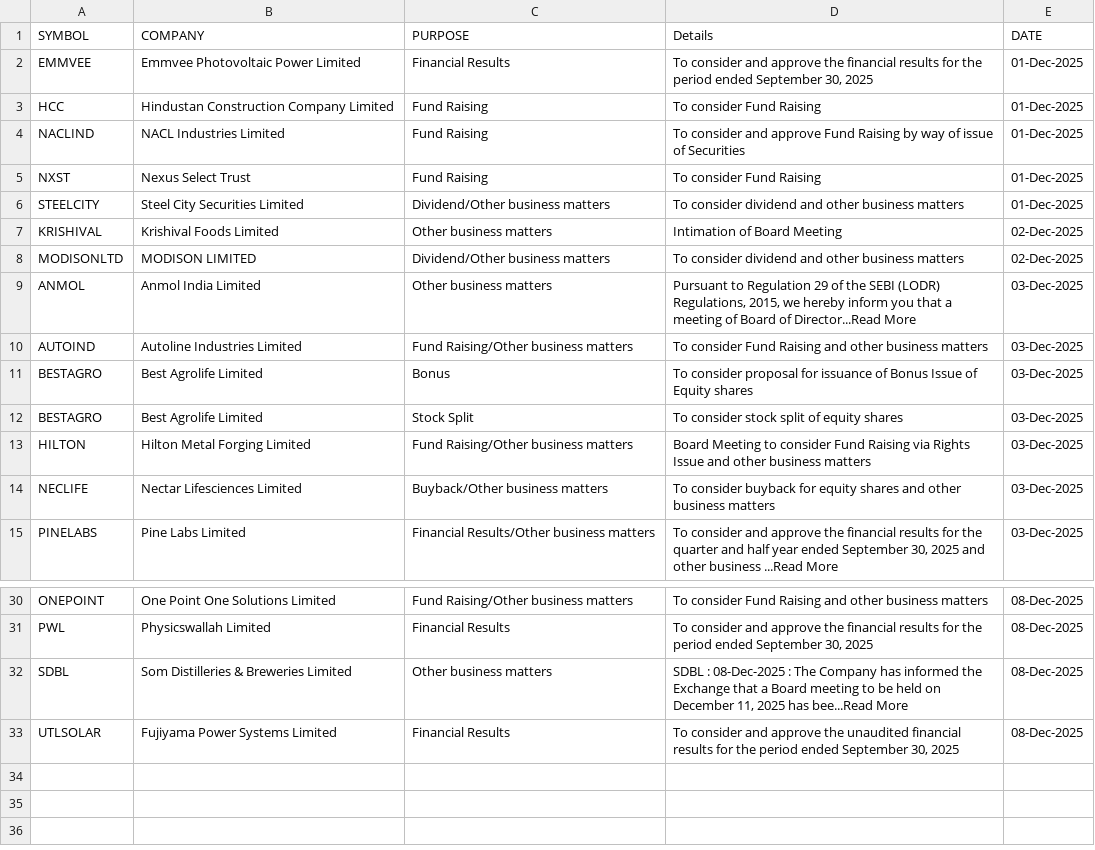
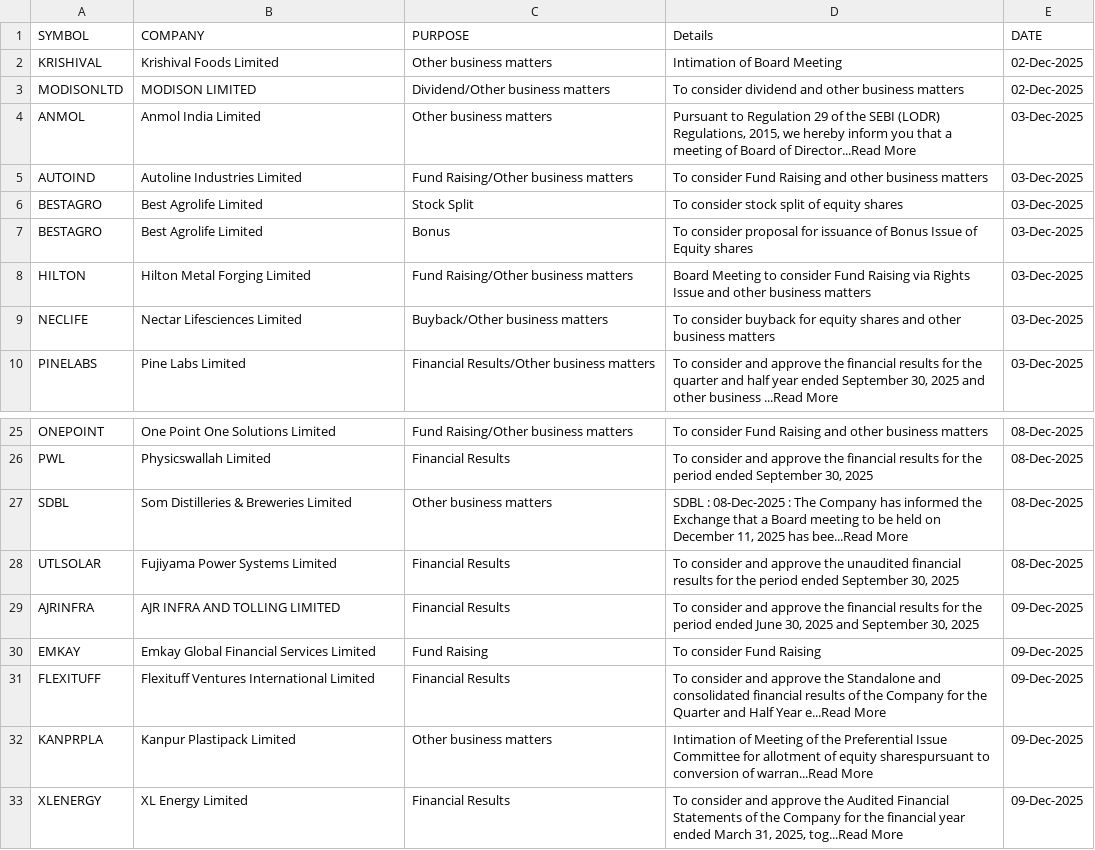
Before and after one commit to thesocialblitz/stupidwork, a CSV file: CF-Event-equities.csv, drawn as a sheet; only a part is shown, gaps mark what is left out.

Commit message:
Overwrite Stock Events

```diff
--- a/CF-Event-equities.csv
+++ b/CF-Event-equities.csv
@@ -1,7 +1,2 @@
 SYMBOL,COMPANY,PURPOSE,Details,DATE
-EMMVEE,Emmvee Photovoltaic Power Limited,Financial Results,"To consider and approve the financial results for the period ended September 30, 2025",01-Dec-2025
-HCC,Hindustan Construction Company Limited,Fund Raising,To consider Fund Raising,01-Dec-2025
-NACLIND,NACL Industries Limited,Fund Raising,To consider and approve Fund Raising by way of issue of Securities,01-Dec-2025
-NXST,Nexus Select Trust,Fund Raising,To consider Fund Raising,01-Dec-2025
-STEELCITY,Steel City Securities Limited,Dividend/Other business matters,To consider dividend and other business matters,01-Dec-2025
 KRISHIVAL,Krishival Foods Limited,Other business matters,Intimation of Board Meeting,02-Dec-2025
@@ -10,4 +5,4 @@ ANMOL,Anmol India Limited,Other business matters,"Pursuant to Regulation 29 of t
 AUTOIND,Autoline Industries Limited,Fund Raising/Other business matters,To consider Fund Raising and other business matters,03-Dec-2025
+BESTAGRO,Best Agrolife Limited,Stock Split,To consider stock split of equity shares,03-Dec-2025
 BESTAGRO,Best Agrolife Limited,Bonus,To consider proposal for issuance of Bonus Issue of Equity shares,03-Dec-2025
-BESTAGRO,Best Agrolife Limited,Stock Split,To consider stock split of equity shares,03-Dec-2025
 HILTON,Hilton Metal Forging Limited,Fund Raising/Other business matters,Board Meeting to consider Fund Raising via Rights Issue and other business matters,03-Dec-2025
@@ -33 +28,6 @@ SDBL,Som Distilleries & Breweries Limited,Other business matters,"SDBL : 08-Dec-
 UTLSOLAR,Fujiyama Power Systems Limited,Financial Results,"To consider and approve the unaudited financial results for the period ended September 30, 2025",08-Dec-2025
+AJRINFRA,AJR INFRA AND TOLLING LIMITED,Financial Results,"To consider and approve the financial results for the period ended June 30, 2025 and September 30, 2025",09-Dec-2025
+EMKAY,Emkay Global Financial Services Limited,Fund Raising,To consider Fund Raising,09-Dec-2025
+FLEXITUFF,Flexituff Ventures International Limited,Financial Results,To consider and approve the Standalone and consolidated financial results of the Company for the Quarter and Half Year e...Read More,09-Dec-2025
+KANPRPLA,Kanpur Plastipack Limited,Other business matters,Intimation of Meeting of the Preferential Issue Committee for allotment of equity sharespursuant to conversion of warran...Read More,09-Dec-2025
+XLENERGY,XL Energy Limited,Financial Results,"To consider and approve the Audited Financial Statements of the Company for the financial year ended March 31, 2025, tog...Read More",09-Dec-2025
```
